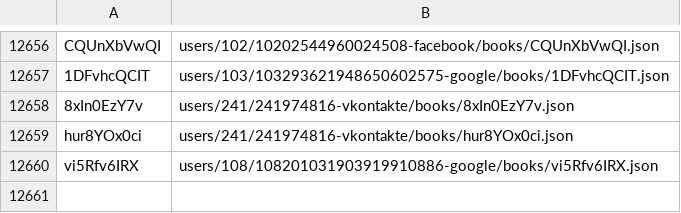
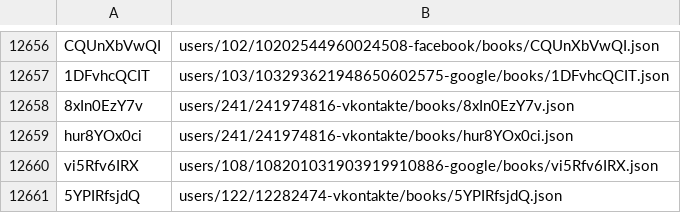
Before and after one commit to knigopis/repo.knigopis.com, a CSV file: books.csv, drawn as a sheet; only a part is shown, gaps mark what is left out; the diff names each change by its address in the sheet, - before the commit and + after, or states it on an @@ line.

Commit message:
Added book 'Акула пера в мире файролла 11-2' by 'Tr'

```diff
--- a/books.csv
+++ b/books.csv
+row 12661: 5YPIRfsjdQ | users/122/12282474-vkontakte/books/5YPIRfsjdQ.json
```
Also changed, not shown: 8 other files.
